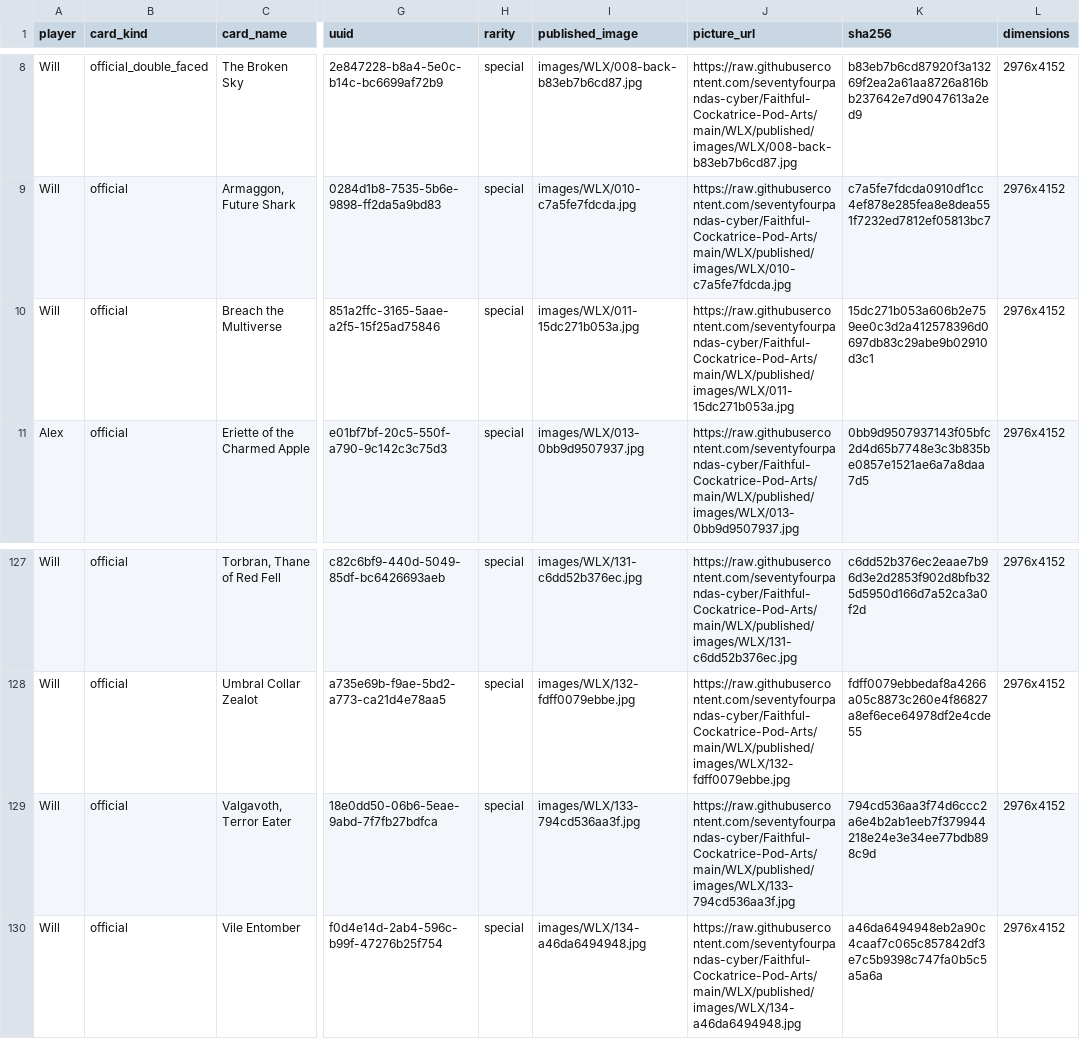
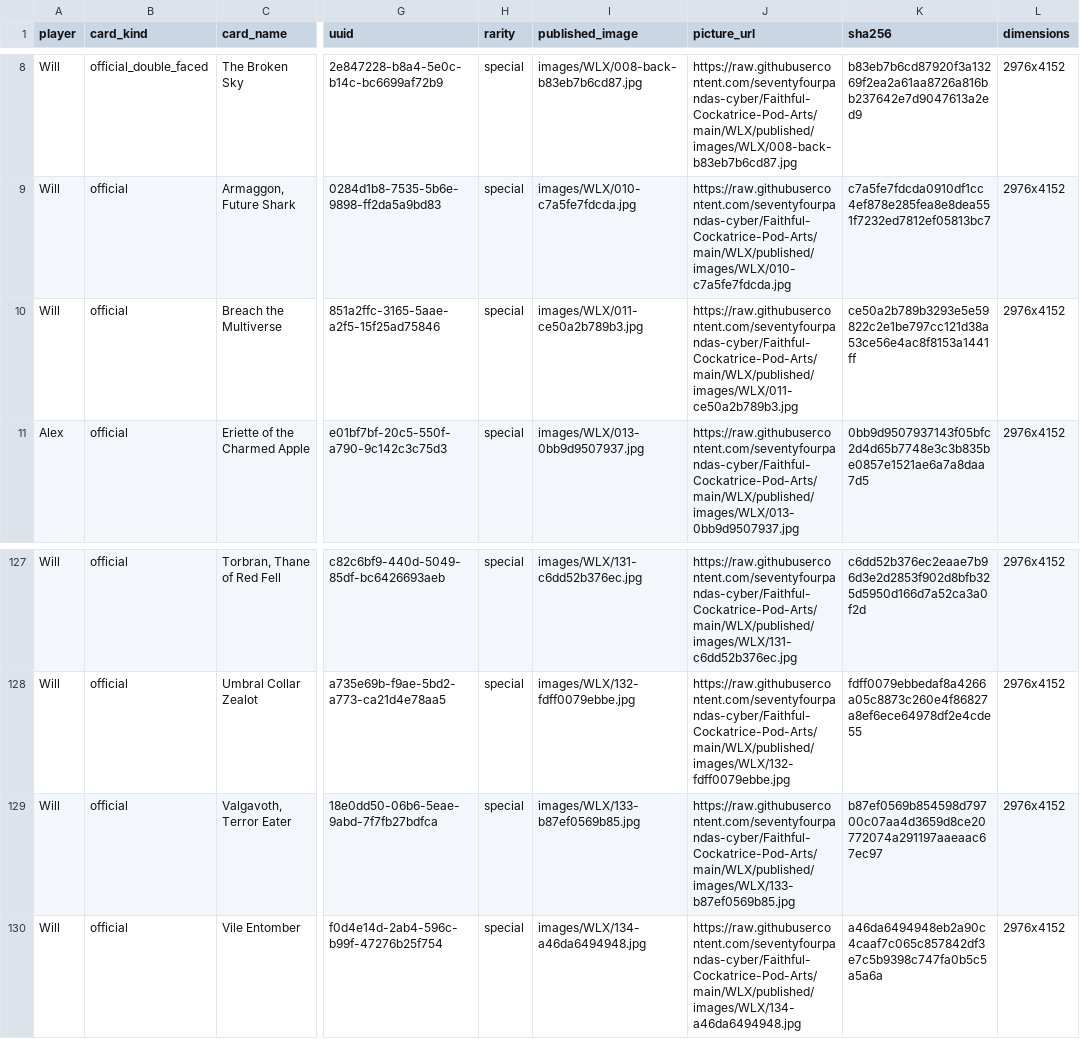
Before and after one commit to seventyfourpandas-cyber/Faithful-Cockatrice-Pod-Arts, a CSV file: WLX/published/catalog.resolved.csv, drawn as a sheet; only a part is shown, gaps mark what is left out; the diff names each change by its address in the sheet, - before the commit and + after, or states it on an @@ line.

```diff
--- a/WLX/published/catalog.resolved.csv
+++ b/WLX/published/catalog.resolved.csv
-I10 (published_image): images/WLX/011-15dc271b053a.jpg
+I10 (published_image): images/WLX/011-ce50a2b789b3.jpg
-J10 (picture_url): https://raw.githubusercontent.com/seventyfourpandas-cyber/Faithful-Cockatrice-Pod-Arts/main/WLX/published/images/WLX/011-15dc271b053a.jpg
+J10 (picture_url): https://raw.githubusercontent.com/seventyfourpandas-cyber/Faithful-Cockatrice-Pod-Arts/main/WLX/published/images/WLX/011-ce50a2b789b3.jpg
-K10 (sha256): 15dc271b053a606b2e759ee0c3d2a412578396d0697db83c29abe9b02910d3c1
+K10 (sha256): ce50a2b789b3293e5e59822c2e1be797cc121d38a53ce56e4ac8f8153a1441ff
-I129 (published_image): images/WLX/133-794cd536aa3f.jpg
+I129 (published_image): images/WLX/133-b87ef0569b85.jpg
-J129 (picture_url): https://raw.githubusercontent.com/seventyfourpandas-cyber/Faithful-Cockatrice-Pod-Arts/main/WLX/published/images/WLX/133-794cd536aa3f.jpg
+J129 (picture_url): https://raw.githubusercontent.com/seventyfourpandas-cyber/Faithful-Cockatrice-Pod-Arts/main/WLX/published/images/WLX/133-b87ef0569b85.jpg
-K129 (sha256): 794cd536aa3f74d6ccc2a6e4b2ab1eeb7f379944218e24e3e34ee77bdb898c9d
+K129 (sha256): b87ef0569b854598d79700c07aa4d3659d8ce20772074a291197aaeaac67ec97
```
Also changed, not shown: WLX/CARD_MANAGER.csv, 15 other files.
